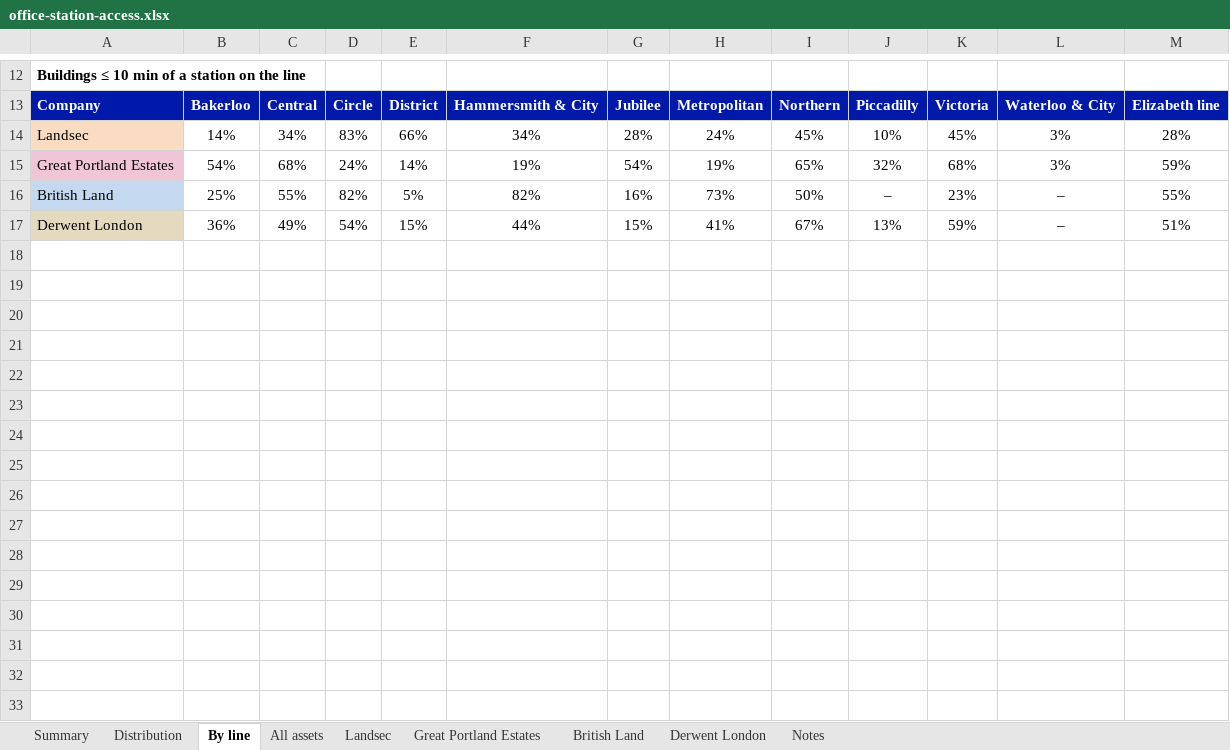
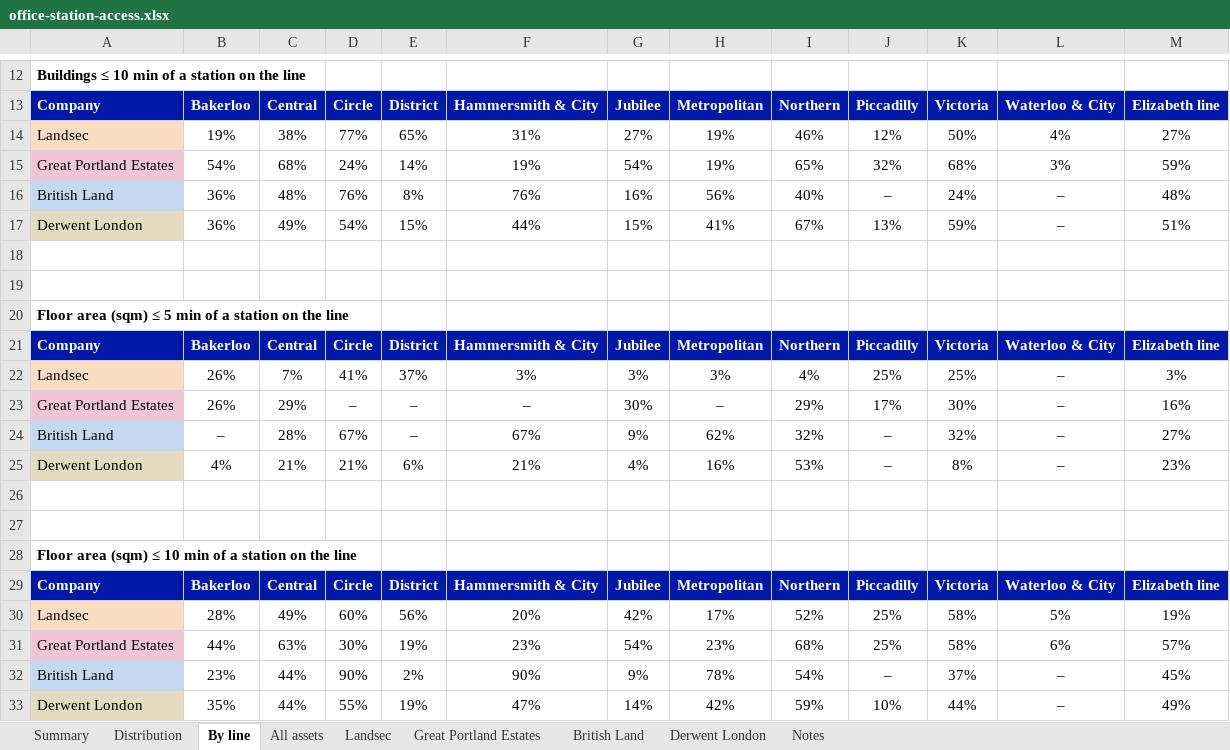
Before and after one commit to guyjansen/VLK_Factor_dashboard, an Excel workbook: tube-walk-map/reports/office-station-access.xlsx, sheet By line, drawn as a sheet; only a part is shown, gaps mark what is left out; values as stored, in another font and other column widths than the file's, no borders; removed rows and columns are numbered as before the commit, all else as after; the diff covers the shown part only; the diff names each change by its address in the sheet, - before the commit and + after, or states it on an @@ line.

```diff
--- a/tube-walk-map/reports/office-station-access.xlsx (sheet By line)
+++ b/tube-walk-map/reports/office-station-access.xlsx (sheet By line)
-row 14: Landsec | 14% | 34% | 83% | 66% | 34% | 28% | 24% | 45% | 10% | 45% | 3% | 28%
+row 14: Landsec | 19% | 38% | 77% | 65% | 31% | 27% | 19% | 46% | 12% | 50% | 4% | 27%
-B16: 25%
+B16: 36%
-C16: 55%
+C16: 48%
-D16: 82%
+D16: 76%
-E16: 5%
+E16: 8%
-F16: 82%
+F16: 76%
-H16: 73%
+H16: 56%
-I16: 50%
+I16: 40%
-K16: 23%
+K16: 24%
-M16: 55%
+M16: 48%
+row 18: (empty)
+row 19: (empty)
+row 20: Floor area (sqm) ≤ 5 min of a station on the line
+row 21: Company | Bakerloo | Central | Circle | District | Hammersmith & City | Jubilee | Metropolitan | Northern | Piccadilly | Victoria | Waterloo & City | Elizabeth line
+row 22: Landsec | 26% | 7% | 41% | 37% | 3% | 3% | 3% | 4% | 25% | 25% | – | 3%
+row 23: Great Portland Estates | 26% | 29% | – | – | – | 30% | – | 29% | 17% | 30% | – | 16%
+row 24: British Land | – | 28% | 67% | – | 67% | 9% | 62% | 32% | – | 32% | – | 27%
+row 25: Derwent London | 4% | 21% | 21% | 6% | 21% | 4% | 16% | 53% | – | 8% | – | 23%
+row 26: (empty)
+row 27: (empty)
+row 28: Floor area (sqm) ≤ 10 min of a station on the line
+row 29: Company | Bakerloo | Central | Circle | District | Hammersmith & City | Jubilee | Metropolitan | Northern | Piccadilly | Victoria | Waterloo & City | Elizabeth line
+row 30: Landsec | 28% | 49% | 60% | 56% | 20% | 42% | 17% | 52% | 25% | 58% | 5% | 19%
+row 31: Great Portland Estates | 44% | 63% | 30% | 19% | 23% | 54% | 23% | 68% | 25% | 58% | 6% | 57%
+row 32: British Land | 23% | 44% | 90% | 2% | 90% | 9% | 78% | 54% | – | 37% | – | 45%
+row 33: Derwent London | 35% | 44% | 55% | 19% | 47% | 14% | 42% | 59% | 10% | 44% | – | 49%
```
Also changed, not shown: 1 added row, 1 removed row and 7 edited cells elsewhere in this sheet, sheet All assets, sheet British Land, sheet Landsec, sheet Summary, sheet Distribution, sheet Derwent London, 2 more sheets, formulas that keep their value, 1 other file.
